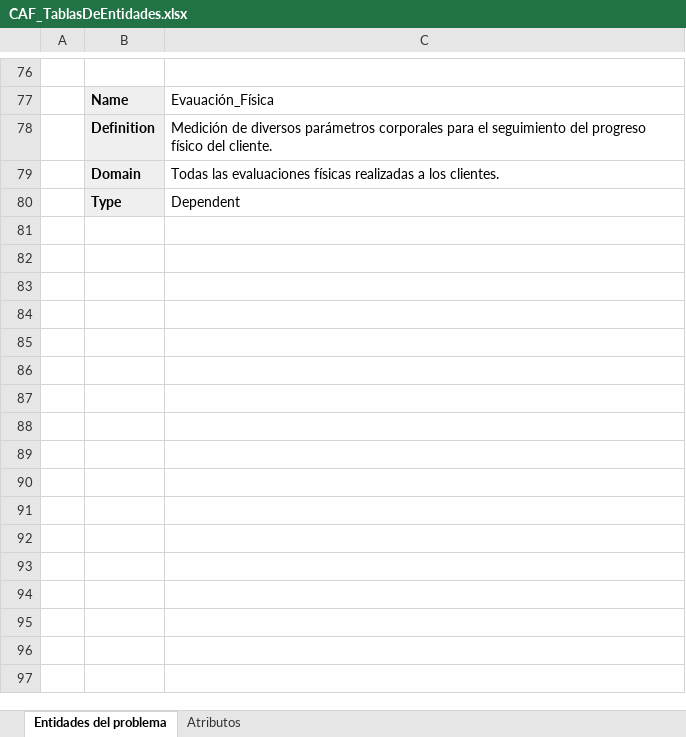
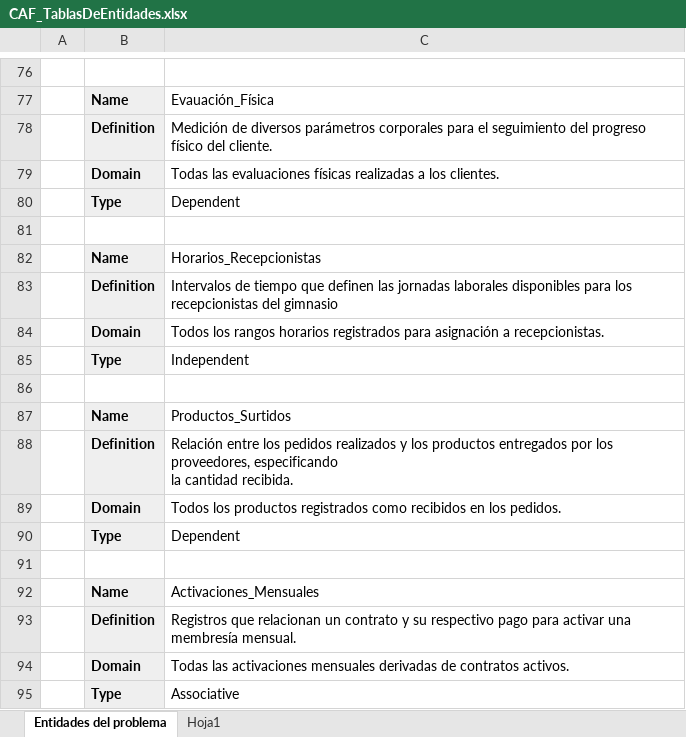
Before and after one commit to CarlosamaSantiago/SID1-Proyecto, an Excel workbook: doc/CAF_TablasDeEntidades.xlsx, sheet Entidades del problema, drawn as a sheet; only a part is shown, gaps mark what is left out; values as stored, in another font and other column widths than the file's, no borders; ↵ is a line break in a cell; the diff names each change by its address in the sheet, - before the commit and + after, or states it on an @@ line.

```diff
--- a/doc/CAF_TablasDeEntidades.xlsx (sheet Entidades del problema)
+++ b/doc/CAF_TablasDeEntidades.xlsx (sheet Entidades del problema)
-sheet tab: Atributos
+sheet tab: Hoja1
+row 81: (empty)
+row 82:  | Name | Horarios_Recepcionistas
+row 83:  | Definition | Intervalos de tiempo que definen las jornadas laborales disponibles para los recepcionistas del gimnasio
+row 84:  | Domain | Todos los rangos horarios registrados para asignación a recepcionistas.
+row 85:  | Type | Independent
+row 86: (empty)
+row 87:  | Name | Productos_Surtidos
+row 88:  | Definition | Relación entre los pedidos realizados y los productos entregados por los proveedores, especificando ↵ la cantidad recibida.
+row 89:  | Domain | Todos los productos registrados como recibidos en los pedidos.
+row 90:  | Type | Dependent
+row 91: (empty)
+row 92:  | Name | Activaciones_Mensuales
+row 93:  | Definition | Registros que relacionan un contrato y su respectivo pago para activar una membresía mensual.
+row 94:  | Domain | Todas las activaciones mensuales derivadas de contratos activos.
+row 95:  | Type | Associative
```
Also changed, not shown: 43 other files.
